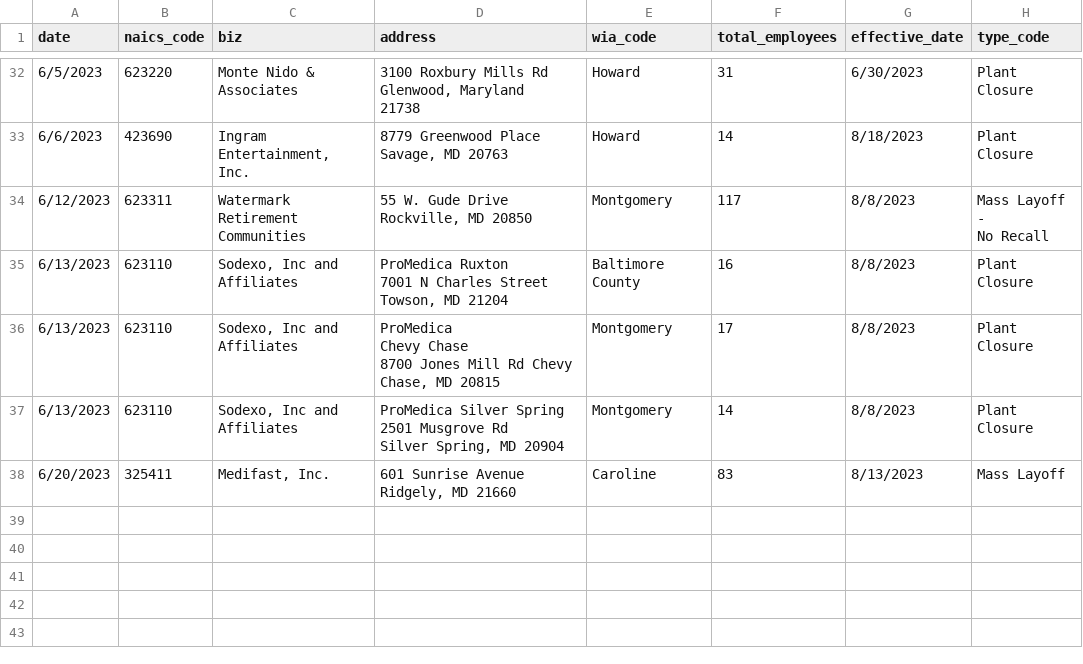
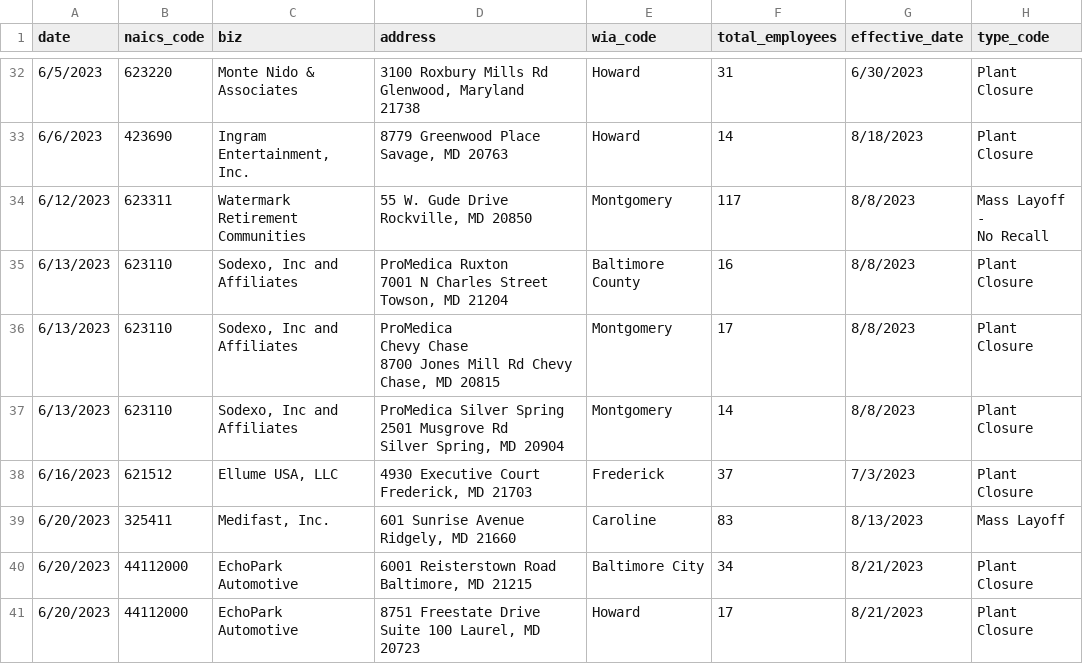
Before and after one commit to aadittambe/first-nicar-github-scraper, a CSV file: warn-data.csv, drawn as a sheet; only a part is shown, gaps mark what is left out.

```diff
--- a/warn-data.csv
+++ b/warn-data.csv
@@ -98,3 +98,6 @@ Affiliates","ProMedica Silver Spring
 Silver Spring, MD 20904",Montgomery,14,8/8/2023,Plant Closure
+6/16/2023,621512,"Ellume USA, LLC","4930 Executive Court                                 Frederick, MD 21703",Frederick,37,7/3/2023,Plant Closure
 6/20/2023,325411,"Medifast, Inc.","601 Sunrise Avenue
 Ridgely, MD 21660",Caroline,83,8/13/2023,Mass Layoff
+6/20/2023,44112000,EchoPark Automotive,"6001 Reisterstown Road                              Baltimore, MD 21215",Baltimore City,34,8/21/2023,Plant Closure
+6/20/2023,44112000,EchoPark Automotive,"8751 Freestate Drive                        Suite 100                                       Laurel, MD 20723",Howard,17,8/21/2023,Plant Closure
```
